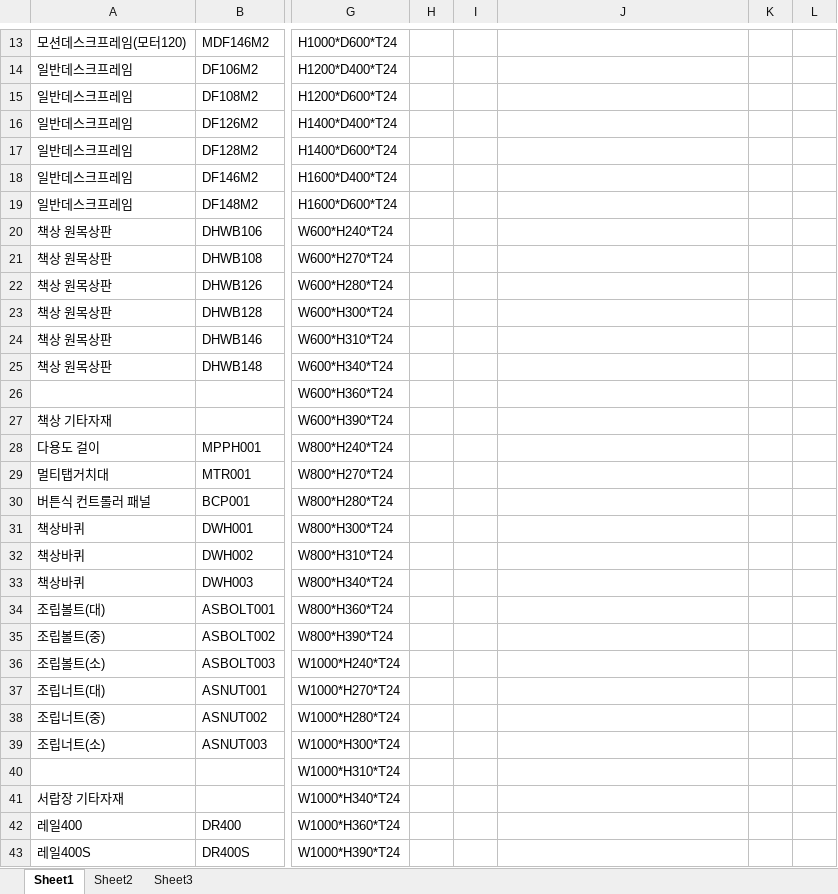
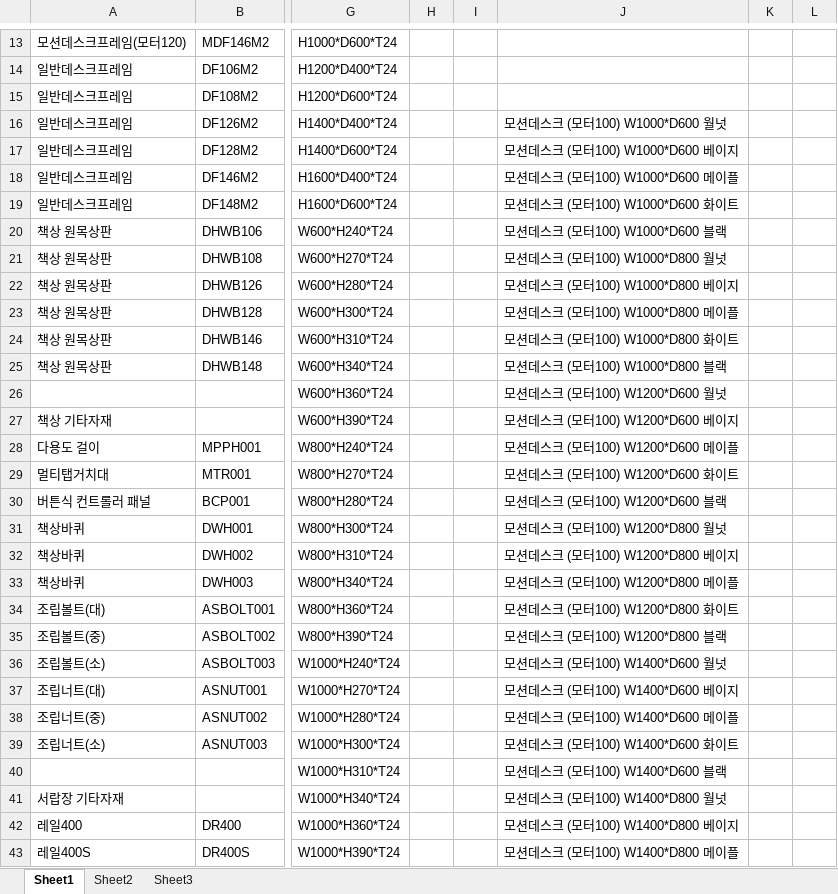
Before and after one commit to JungGeunSeung/project, an Excel workbook: 자재.xlsx, sheet Sheet1, drawn as a sheet; only a part is shown, gaps mark what is left out; values as stored, in another font and other column widths than the file's, no cell formats; the diff covers the shown part only; the diff names each change by its address in the sheet, - before the commit and + after, or states it on an @@ line.

```diff
--- a/자재.xlsx (sheet Sheet1)
+++ b/자재.xlsx (sheet Sheet1)
-J16: (empty)
+J16: 모션데스크 (모터100) W1000*D600 월넛
-J17: (empty)
+J17: 모션데스크 (모터100) W1000*D600 베이지
-J18: (empty)
+J18: 모션데스크 (모터100) W1000*D600 메이플
-J19: (empty)
+J19: 모션데스크 (모터100) W1000*D600 화이트
-J20: (empty)
+J20: 모션데스크 (모터100) W1000*D600 블랙
-J21: (empty)
+J21: 모션데스크 (모터100) W1000*D800 월넛
-J22: (empty)
+J22: 모션데스크 (모터100) W1000*D800 베이지
-J23: (empty)
+J23: 모션데스크 (모터100) W1000*D800 메이플
-J24: (empty)
+J24: 모션데스크 (모터100) W1000*D800 화이트
-J25: (empty)
+J25: 모션데스크 (모터100) W1000*D800 블랙
-J26: (empty)
+J26: 모션데스크 (모터100) W1200*D600 월넛
-J27: (empty)
+J27: 모션데스크 (모터100) W1200*D600 베이지
-J28: (empty)
+J28: 모션데스크 (모터100) W1200*D600 메이플
-J29: (empty)
+J29: 모션데스크 (모터100) W1200*D600 화이트
-J30: (empty)
+J30: 모션데스크 (모터100) W1200*D600 블랙
-J31: (empty)
+J31: 모션데스크 (모터100) W1200*D800 월넛
-J32: (empty)
+J32: 모션데스크 (모터100) W1200*D800 베이지
-J33: (empty)
+J33: 모션데스크 (모터100) W1200*D800 메이플
-J34: (empty)
+J34: 모션데스크 (모터100) W1200*D800 화이트
-J35: (empty)
+J35: 모션데스크 (모터100) W1200*D800 블랙
-J36: (empty)
+J36: 모션데스크 (모터100) W1400*D600 월넛
-J37: (empty)
+J37: 모션데스크 (모터100) W1400*D600 베이지
-J38: (empty)
+J38: 모션데스크 (모터100) W1400*D600 메이플
-J39: (empty)
+J39: 모션데스크 (모터100) W1400*D600 화이트
-J40: (empty)
+J40: 모션데스크 (모터100) W1400*D600 블랙
-J41: (empty)
+J41: 모션데스크 (모터100) W1400*D800 월넛
-J42: (empty)
+J42: 모션데스크 (모터100) W1400*D800 베이지
-J43: (empty)
+J43: 모션데스크 (모터100) W1400*D800 메이플
```
Also changed, not shown: 31 edited cells elsewhere in this sheet, cell formats, 2 other files.
